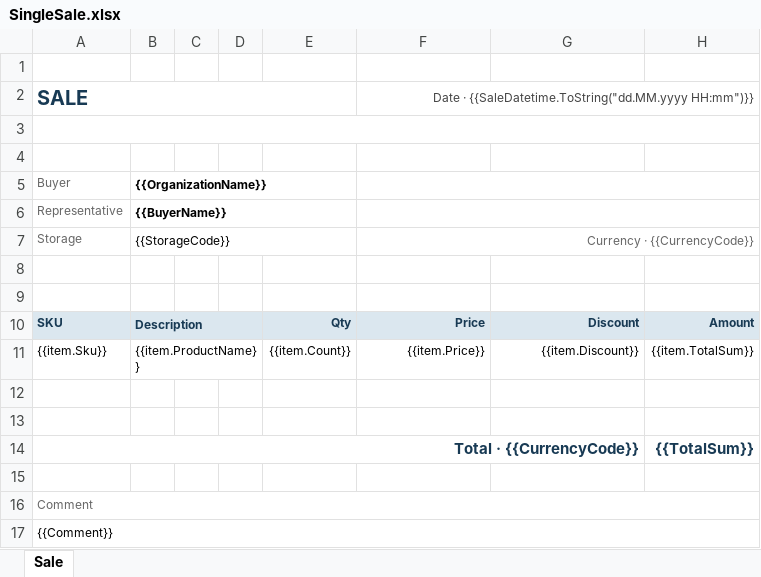
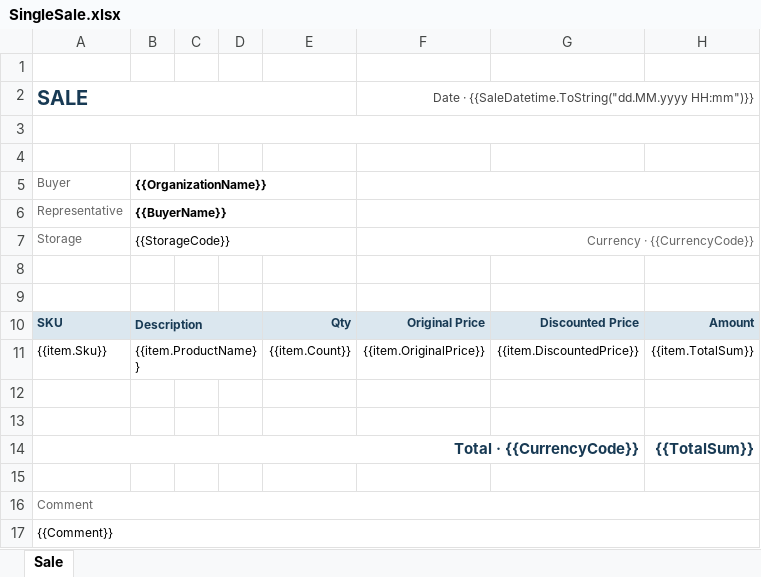
Before and after one commit to UnidentifiedSheep/ECommerceSpareParts, an Excel workbook: src/Services/Main/Main.Application/Document/Sales/SingleSale.xlsx, sheet Sale, drawn as a sheet; values as stored, in another font and other column widths than the file's, no borders; the diff names each change by its address in the sheet, - before the commit and + after, or states it on an @@ line.

```diff
--- a/src/Services/Main/Main.Application/Document/Sales/SingleSale.xlsx (sheet Sale)
+++ b/src/Services/Main/Main.Application/Document/Sales/SingleSale.xlsx (sheet Sale)
-F10: Price
+F10: Original Price
-G10: Discount
+G10: Discounted Price
-F11: {{item.Price}}
+F11: {{item.OriginalPrice}}
-G11: {{item.Discount}}
+G11: {{item.DiscountedPrice}}
```
Also changed, not shown: src/Services/Main/Main.Application/Document/Sales/SingleSale.ru.xlsx, src/Services/Main/Main.Application/Document/Sales/SingleSale.tr.xlsx.
